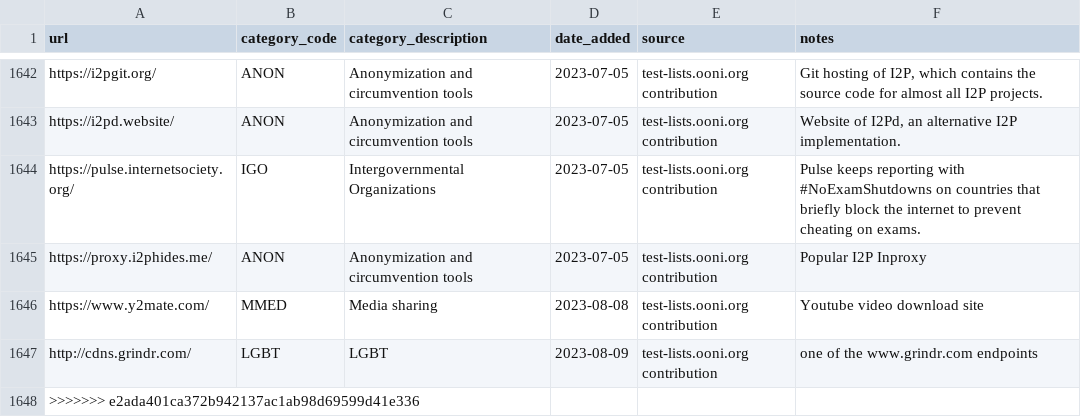
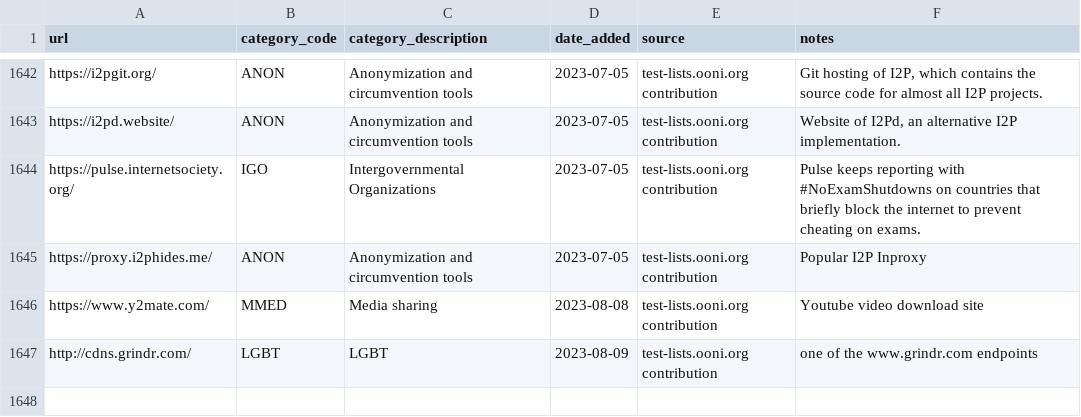
Before and after one commit to citizenlab/test-lists, a CSV file: lists/global.csv, drawn as a sheet; only a part is shown, gaps mark what is left out; the diff names each change by its address in the sheet, - before the commit and + after, or states it on an @@ line.

Commit message:
remove merge conflict
Signed-off-by: Marek Küthe <m.k@mk16.de>

```diff
--- a/lists/global.csv
+++ b/lists/global.csv
-row 1648: >>>>>>> e2ada401ca372b942137ac1ab98d69599d41e336
```
